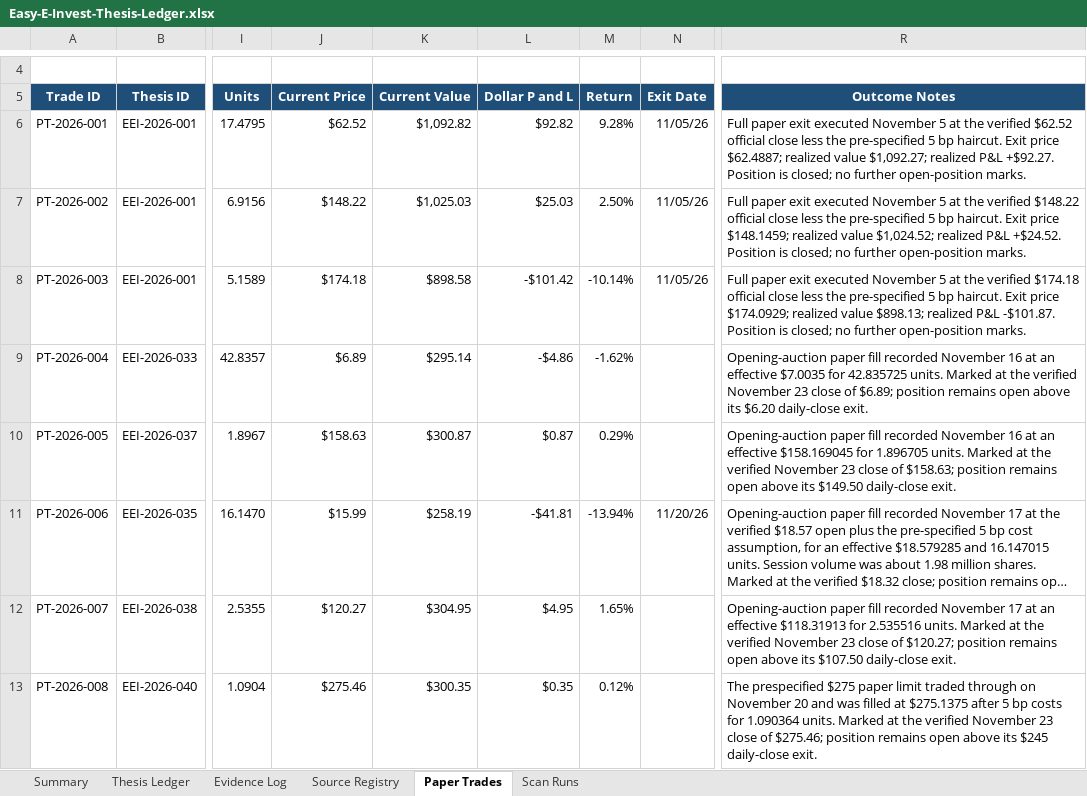
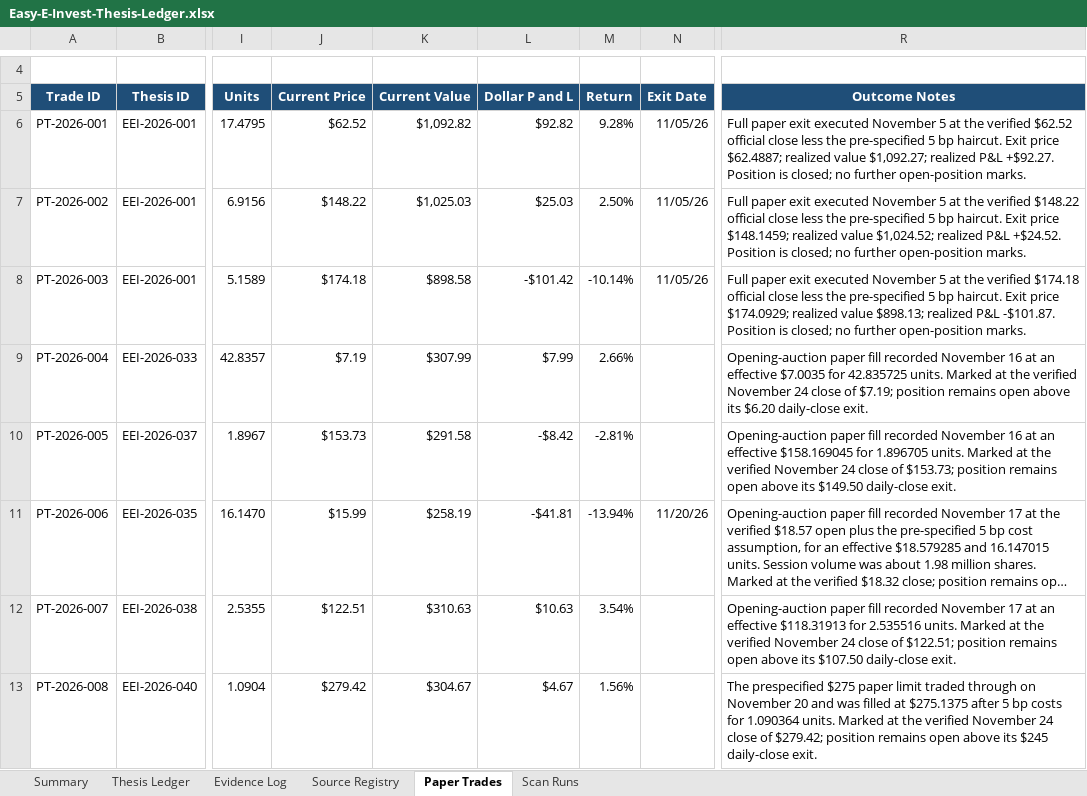
Before and after one commit to john-cosentino/easy-e-invest-dashboard, an Excel workbook: Easy-E-Invest-Thesis-Ledger.xlsx, sheet Paper Trades, drawn as a sheet; only a part is shown, gaps mark what is left out; long unchanged cells end in …; values as stored, in another font and other column widths than the file's, no borders; table styles not drawn; the diff names each change by its address in the sheet, - before the commit and + after, or states it on an @@ line.

```diff
--- a/Easy-E-Invest-Thesis-Ledger.xlsx (sheet Paper Trades)
+++ b/Easy-E-Invest-Thesis-Ledger.xlsx (sheet Paper Trades)
-J9 (Current Price): $6.89
+J9 (Current Price): $7.19
-K9 (Current Value): $295.14
+K9 (Current Value): $307.99
-L9 (Dollar P and L): -$4.86
+L9 (Dollar P and L): $7.99
-M9 (Return): -1.62%
+M9 (Return): 2.66%
-R9 (Outcome Notes): …verified November 23 close of $6.89; position remains…
+R9 (Outcome Notes): …verified November 24 close of $7.19; position remains…
-J10 (Current Price): $158.63
+J10 (Current Price): $153.73
-K10 (Current Value): $300.87
+K10 (Current Value): $291.58
-L10 (Dollar P and L): $0.87
+L10 (Dollar P and L): -$8.42
-M10 (Return): 0.29%
+M10 (Return): -2.81%
-R10 (Outcome Notes): …verified November 23 close of $158.63; position remains…
+R10 (Outcome Notes): …verified November 24 close of $153.73; position remains…
-J12 (Current Price): $120.27
+J12 (Current Price): $122.51
-K12 (Current Value): $304.95
+K12 (Current Value): $310.63
-L12 (Dollar P and L): $4.95
+L12 (Dollar P and L): $10.63
-M12 (Return): 1.65%
+M12 (Return): 3.54%
-R12 (Outcome Notes): …verified November 23 close of $120.27; position remains…
+R12 (Outcome Notes): …verified November 24 close of $122.51; position remains…
-J13 (Current Price): $275.46
+J13 (Current Price): $279.42
-K13 (Current Value): $300.35
+K13 (Current Value): $304.67
-L13 (Dollar P and L): $0.35
+L13 (Dollar P and L): $4.67
-M13 (Return): 0.12%
+M13 (Return): 1.56%
-R13 (Outcome Notes): …verified November 23 close of $275.46; position remains…
+R13 (Outcome Notes): …verified November 24 close of $279.42; position remains…
```
Also changed, not shown: sheet Evidence Log, sheet Thesis Ledger, sheet Scan Runs, sheet Summary, 1 other file.
